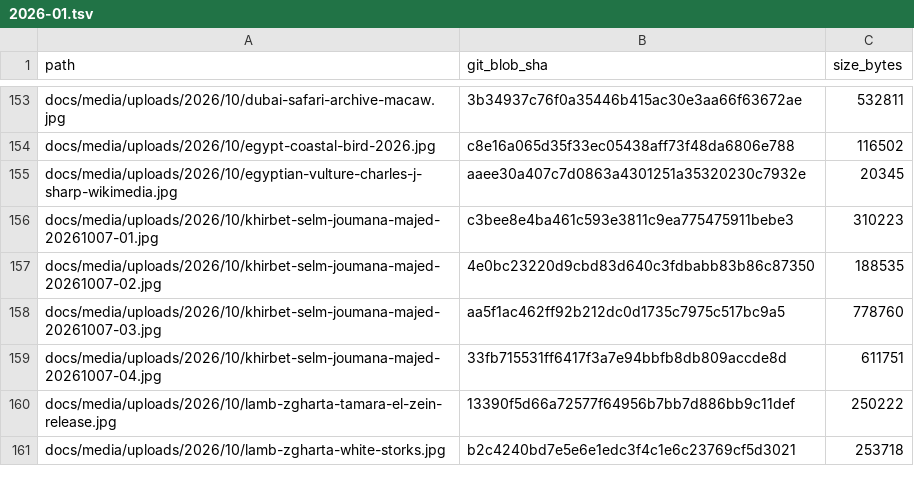
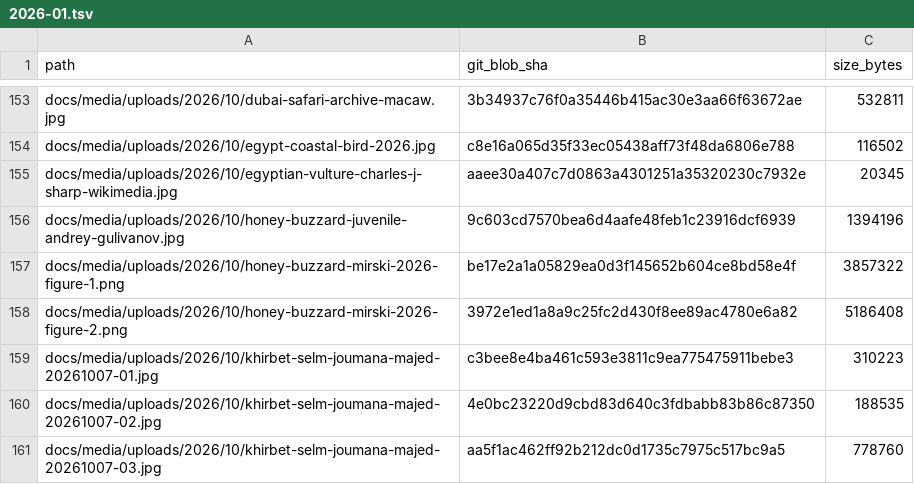
Before and after one commit to unionmed/sayd-magazine, a TSV file: audit/image-catalog/manifest/2026-01.tsv, drawn as a sheet; only a part is shown, gaps mark what is left out; the shorter side is filled out with more unchanged rows.

Commit message:
Publish approved honey-buzzard migration study in Science (AR/EN/FR)
Preserve upper homepage slots, Updates and ticker. Add three approved original images, source credits and complete archive/search/SEO indexing.

```diff
--- a/audit/image-catalog/manifest/2026-01.tsv
+++ b/audit/image-catalog/manifest/2026-01.tsv
@@ -155,2 +155,5 @@ docs/media/uploads/2026/10/egypt-coastal-bird-2026.jpg	c8e16a065d35f33ec05438aff
 docs/media/uploads/2026/10/egyptian-vulture-charles-j-sharp-wikimedia.jpg	aaee30a407c7d0863a4301251a35320230c7932e	20345
+docs/media/uploads/2026/10/honey-buzzard-juvenile-andrey-gulivanov.jpg	9c603cd7570bea6d4aafe48feb1c23916dcf6939	1394196
+docs/media/uploads/2026/10/honey-buzzard-mirski-2026-figure-1.png	be17e2a1a05829ea0d3f145652b604ce8bd58e4f	3857322
+docs/media/uploads/2026/10/honey-buzzard-mirski-2026-figure-2.png	3972e1ed1a8a9c25fc2d430f8ee89ac4780e6a82	5186408
 docs/media/uploads/2026/10/khirbet-selm-joumana-majed-20261007-01.jpg	c3bee8e4ba461c593e3811c9ea775475911bebe3	310223
```
Also changed, not shown: 30 other files.
